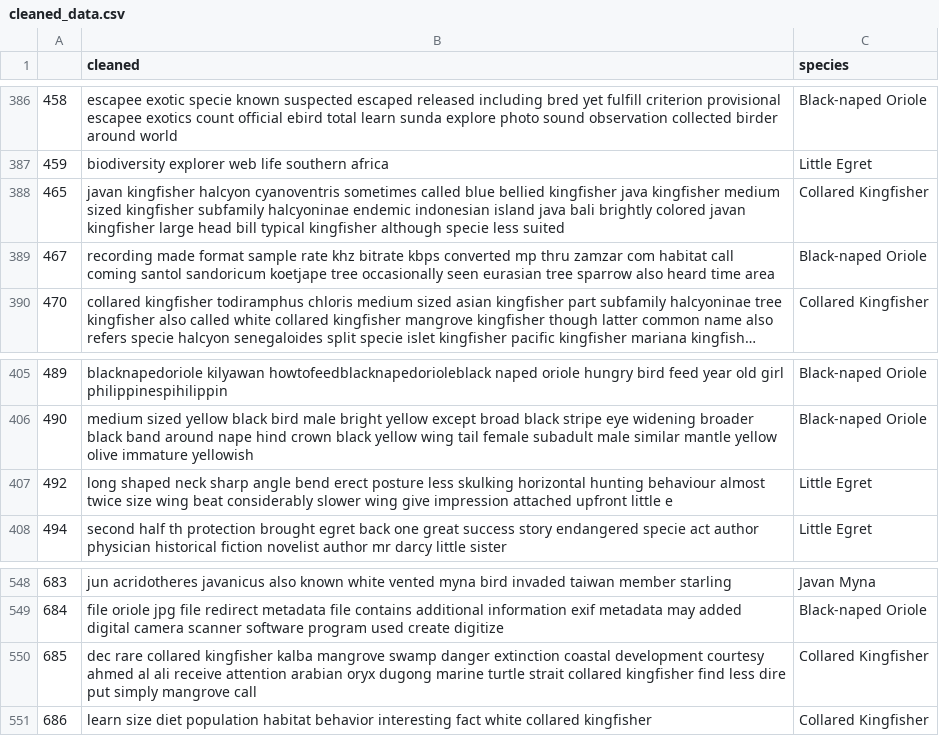
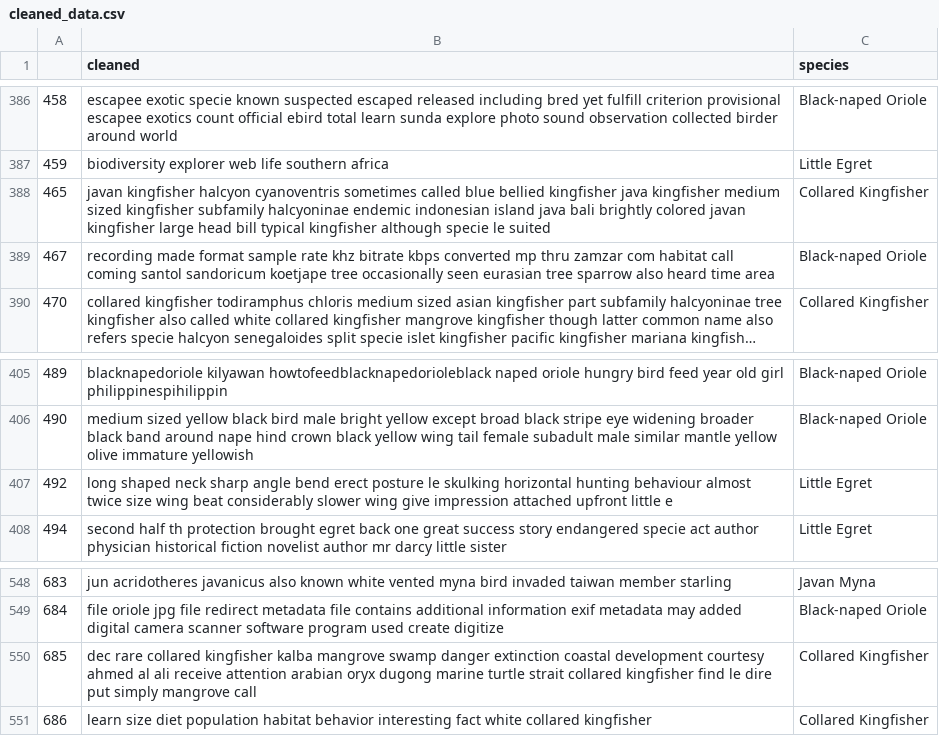
Before and after one commit to wongwenbing/Y2S2, a CSV file: Natural Language Processing/Assignment/cleaned_data.csv, drawn as a sheet; only a part is shown, gaps mark what is left out; long unchanged cells end in ….

```diff
--- a/Natural Language Processing/Assignment/cleaned_data.csv
+++ b/Natural Language Processing/Assignment/cleaned_data.csv
@@ -387,3 +387,3 @@
 459,biodiversity explorer web life southern africa,Little Egret
-465,javan kingfisher halcyon cyanoventris sometimes called blue bellied kingfisher java kingfisher medium sized kingfisher subfamily halcyoninae endemic indonesian island java bali brightly colored javan kingfisher large head bill typical kingfisher although specie less suited,Collared Kingfisher
+465,javan kingfisher halcyon cyanoventris sometimes called blue bellied kingfisher java kingfisher medium sized kingfisher subfamily halcyoninae endemic indonesian island java bali brightly colored javan kingfisher large head bill typical kingfisher although specie le suited,Collared Kingfisher
 467,recording made format sample rate khz bitrate kbps converted mp thru zamzar com habitat call coming santol sandoricum koetjape tree occasionally seen eurasian tree sparrow also heard time area,Black-naped Oriole
@@ -406,3 +406,3 @@
 490,medium sized yellow black bird male bright yellow except broad black stripe eye widening broader black band around nape hind crown black yellow wing tail female subadult male similar mantle yellow olive immature yellowish,Black-naped Oriole
-492,long shaped neck sharp angle bend erect posture less skulking horizontal hunting behaviour almost twice size wing beat considerably slower wing give impression attached upfront little e,Little Egret
+492,long shaped neck sharp angle bend erect posture le skulking horizontal hunting behaviour almost twice size wing beat considerably slower wing give impression attached upfront little e,Little Egret
 494,second half th protection brought egret back one great success story endangered specie act author physician historical fiction novelist author mr darcy little sister,Little Egret
@@ -549,3 +549,3 @@
 684,file oriole jpg file redirect metadata file contains additional information exif metadata may added digital camera scanner software program used create digitize,Black-naped Oriole
-685,dec rare collared kingfisher kalba mangrove swamp danger extinction coastal development courtesy ahmed al ali receive attention arabian oryx dugong marine turtle strait collared kingfisher find less dire put simply mangrove call,Collared Kingfisher
+685,dec rare collared kingfisher kalba mangrove swamp danger extinction coastal development courtesy ahmed al ali receive attention arabian oryx dugong marine turtle strait collared kingfisher find le dire put simply mangrove call,Collared Kingfisher
 686,learn size diet population habitat behavior interesting fact white collared kingfisher,Collared Kingfisher
```
Also changed, not shown: 8 other files.
